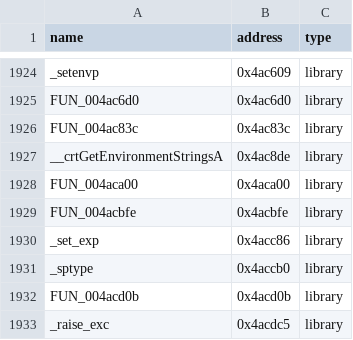
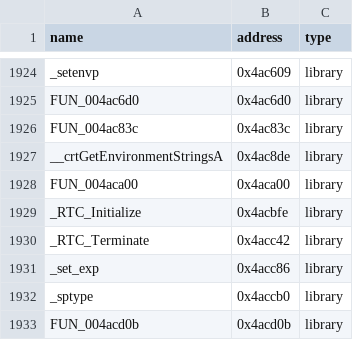
Before and after one commit to koishikois259/th08-multi, a CSV file: config/reccmp-functions.csv, drawn as a sheet; only a part is shown, gaps mark what is left out; the shorter side is filled out with more unchanged rows.

```diff
--- a/config/reccmp-functions.csv
+++ b/config/reccmp-functions.csv
@@ -1928,3 +1928,4 @@ __crtGetEnvironmentStringsA,0x4ac8de,library
 FUN_004aca00,0x4aca00,library
-FUN_004acbfe,0x4acbfe,library
+_RTC_Initialize,0x4acbfe,library
+_RTC_Terminate,0x4acc42,library
 _set_exp,0x4acc86,library
```
Also changed, not shown: config/library-matches.csv, config/mapping.csv, 6 other files.
